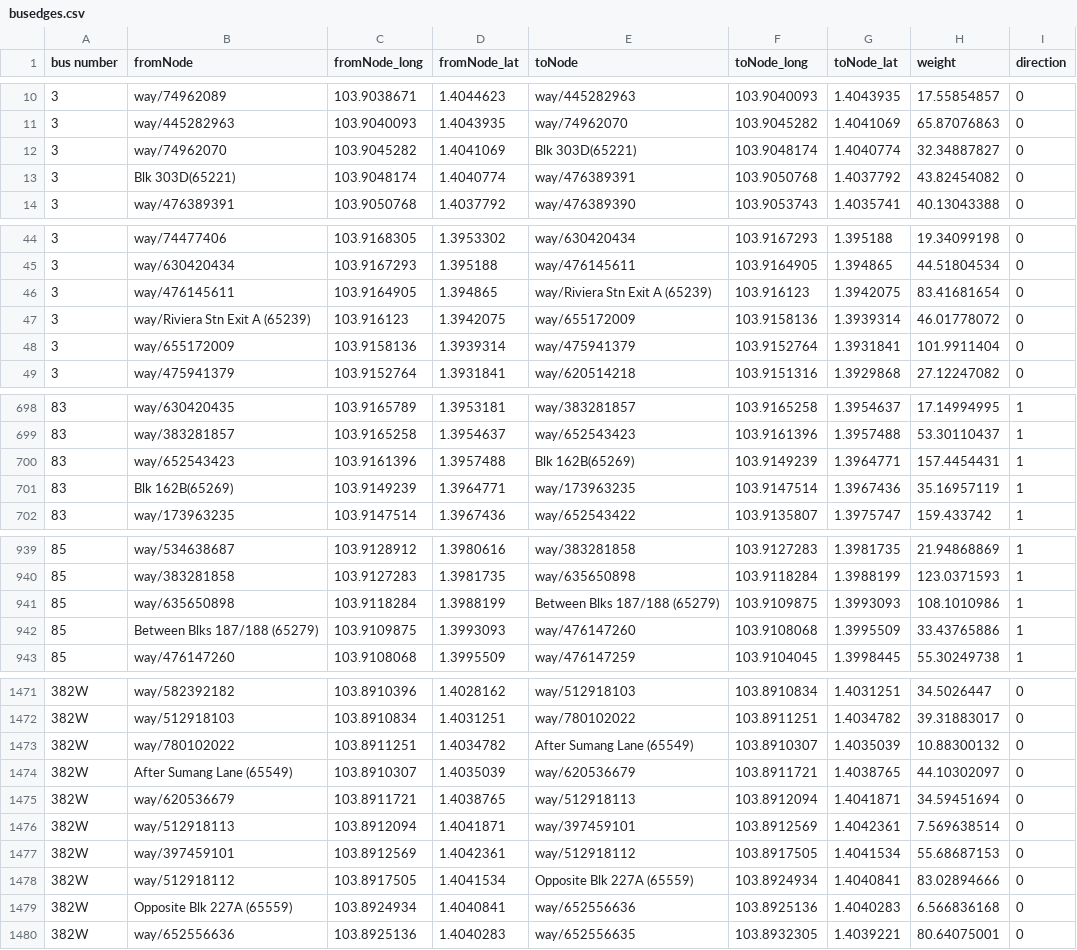
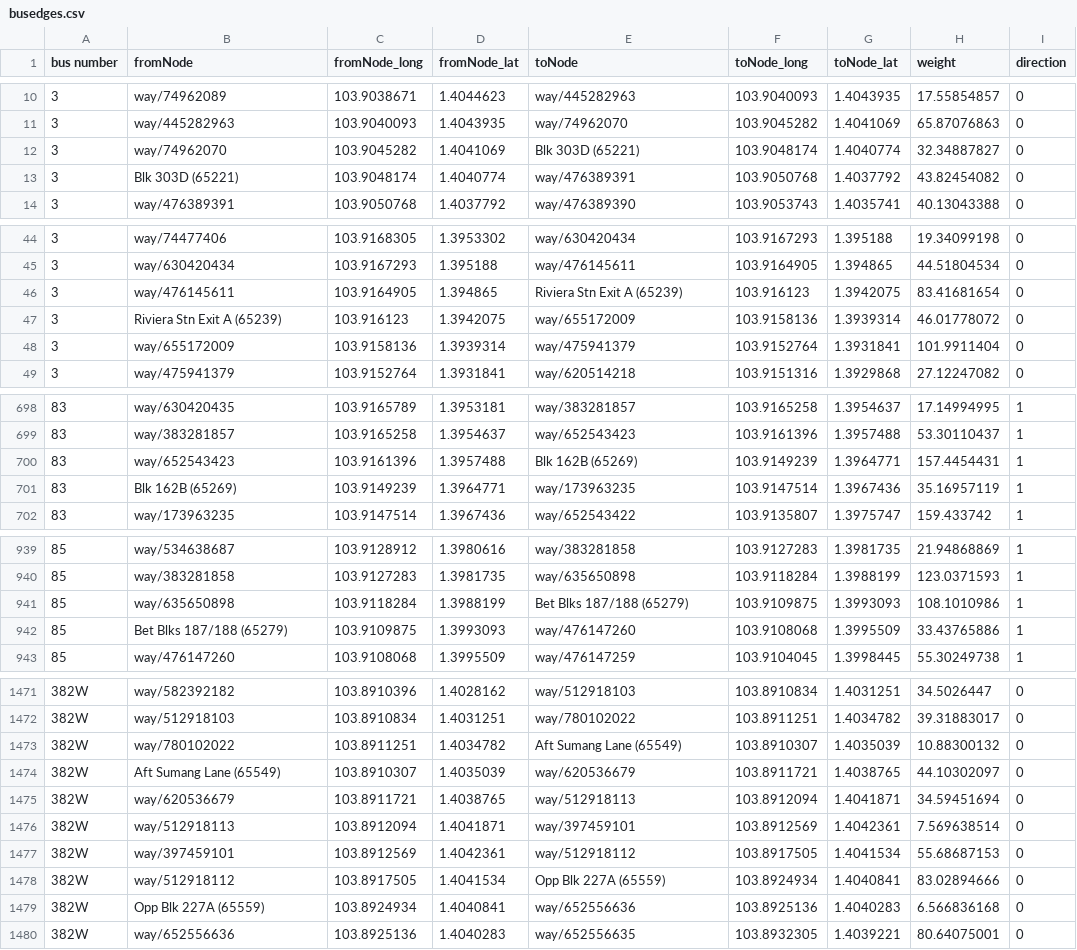
Before and after one commit to tyco764/ICT1008Proj, a CSV file: csv/busedges.csv, drawn as a sheet; only a part is shown, gaps mark what is left out; the diff covers the shown part only.

Commit message:
Updated Updated busedges.csv

```diff
--- a/csv/busedges.csv
+++ b/csv/busedges.csv
@@ -11,4 +11,4 @@ bus number,fromNode,fromNode_long,fromNode_lat,toNode,toNode_long,toNode_lat,wei
 3,way/445282963,103.9040093,1.4043935,way/74962070,103.9045282,1.4041069,65.87076863,0
-3,way/74962070,103.9045282,1.4041069,Blk 303D(65221),103.9048174,1.4040774,32.34887827,0
-3,Blk 303D(65221),103.9048174,1.4040774,way/476389391,103.9050768,1.4037792,43.82454082,0
+3,way/74962070,103.9045282,1.4041069,Blk 303D (65221),103.9048174,1.4040774,32.34887827,0
+3,Blk 303D (65221),103.9048174,1.4040774,way/476389391,103.9050768,1.4037792,43.82454082,0
 3,way/476389391,103.9050768,1.4037792,way/476389390,103.9053743,1.4035741,40.13043388,0
@@ -45,4 +45,4 @@ bus number,fromNode,fromNode_long,fromNode_lat,toNode,toNode_long,toNode_lat,wei
 3,way/630420434,103.9167293,1.395188,way/476145611,103.9164905,1.394865,44.51804534,0
-3,way/476145611,103.9164905,1.394865,way/Riviera Stn Exit A (65239),103.916123,1.3942075,83.41681654,0
-3,way/Riviera Stn Exit A (65239),103.916123,1.3942075,way/655172009,103.9158136,1.3939314,46.01778072,0
+3,way/476145611,103.9164905,1.394865,Riviera Stn Exit A (65239),103.916123,1.3942075,83.41681654,0
+3,Riviera Stn Exit A (65239),103.916123,1.3942075,way/655172009,103.9158136,1.3939314,46.01778072,0
 3,way/655172009,103.9158136,1.3939314,way/475941379,103.9152764,1.3931841,101.9911404,0
@@ -699,4 +699,4 @@ bus number,fromNode,fromNode_long,fromNode_lat,toNode,toNode_long,toNode_lat,wei
 83,way/383281857,103.9165258,1.3954637,way/652543423,103.9161396,1.3957488,53.30110437,1
-83,way/652543423,103.9161396,1.3957488,Blk 162B(65269),103.9149239,1.3964771,157.4454431,1
-83,Blk 162B(65269),103.9149239,1.3964771,way/173963235,103.9147514,1.3967436,35.16957119,1
+83,way/652543423,103.9161396,1.3957488,Blk 162B (65269),103.9149239,1.3964771,157.4454431,1
+83,Blk 162B (65269),103.9149239,1.3964771,way/173963235,103.9147514,1.3967436,35.16957119,1
 83,way/173963235,103.9147514,1.3967436,way/652543422,103.9135807,1.3975747,159.433742,1
@@ -940,4 +940,4 @@ bus number,fromNode,fromNode_long,fromNode_lat,toNode,toNode_long,toNode_lat,wei
 85,way/383281858,103.9127283,1.3981735,way/635650898,103.9118284,1.3988199,123.0371593,1
-85,way/635650898,103.9118284,1.3988199,Between Blks 187/188 (65279),103.9109875,1.3993093,108.1010986,1
-85,Between Blks 187/188 (65279),103.9109875,1.3993093,way/476147260,103.9108068,1.3995509,33.43765886,1
+85,way/635650898,103.9118284,1.3988199,Bet Blks 187/188 (65279),103.9109875,1.3993093,108.1010986,1
+85,Bet Blks 187/188 (65279),103.9109875,1.3993093,way/476147260,103.9108068,1.3995509,33.43765886,1
 85,way/476147260,103.9108068,1.3995509,way/476147259,103.9104045,1.3998445,55.30249738,1
@@ -1472,4 +1472,4 @@ bus number,fromNode,fromNode_long,fromNode_lat,toNode,toNode_long,toNode_lat,wei
 382W,way/512918103,103.8910834,1.4031251,way/780102022,103.8911251,1.4034782,39.31883017,0
-382W,way/780102022,103.8911251,1.4034782,After Sumang Lane (65549),103.8910307,1.4035039,10.88300132,0
-382W,After Sumang Lane (65549),103.8910307,1.4035039,way/620536679,103.8911721,1.4038765,44.10302097,0
+382W,way/780102022,103.8911251,1.4034782,Aft Sumang Lane (65549),103.8910307,1.4035039,10.88300132,0
+382W,Aft Sumang Lane (65549),103.8910307,1.4035039,way/620536679,103.8911721,1.4038765,44.10302097,0
 382W,way/620536679,103.8911721,1.4038765,way/512918113,103.8912094,1.4041871,34.59451694,0
@@ -1477,4 +1477,4 @@ bus number,fromNode,fromNode_long,fromNode_lat,toNode,toNode_long,toNode_lat,wei
 382W,way/397459101,103.8912569,1.4042361,way/512918112,103.8917505,1.4041534,55.68687153,0
-382W,way/512918112,103.8917505,1.4041534,Opposite Blk 227A (65559),103.8924934,1.4040841,83.02894666,0
-382W,Opposite Blk 227A (65559),103.8924934,1.4040841,way/652556636,103.8925136,1.4040283,6.566836168,0
+382W,way/512918112,103.8917505,1.4041534,Opp Blk 227A (65559),103.8924934,1.4040841,83.02894666,0
+382W,Opp Blk 227A (65559),103.8924934,1.4040841,way/652556636,103.8925136,1.4040283,6.566836168,0
 382W,way/652556636,103.8925136,1.4040283,way/652556635,103.8932305,1.4039221,80.64075001,0
```
Also changed, not shown: 35 edited cells elsewhere in this file.
